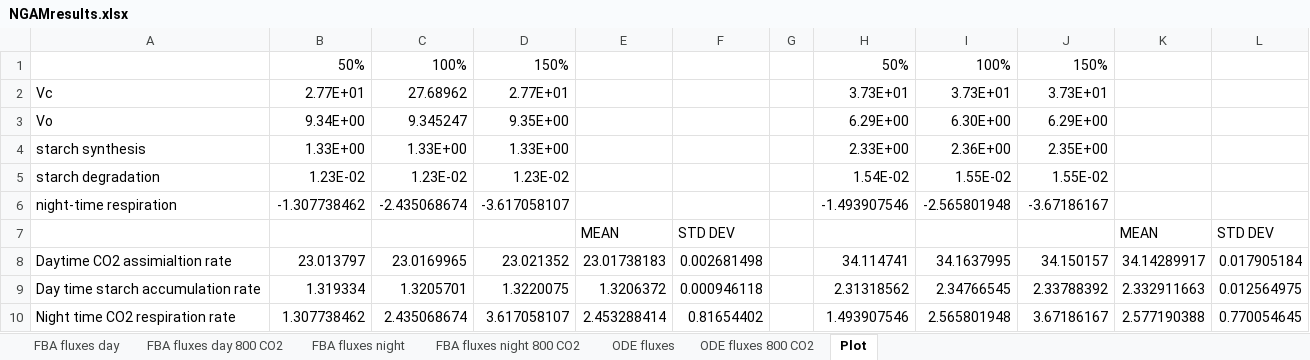
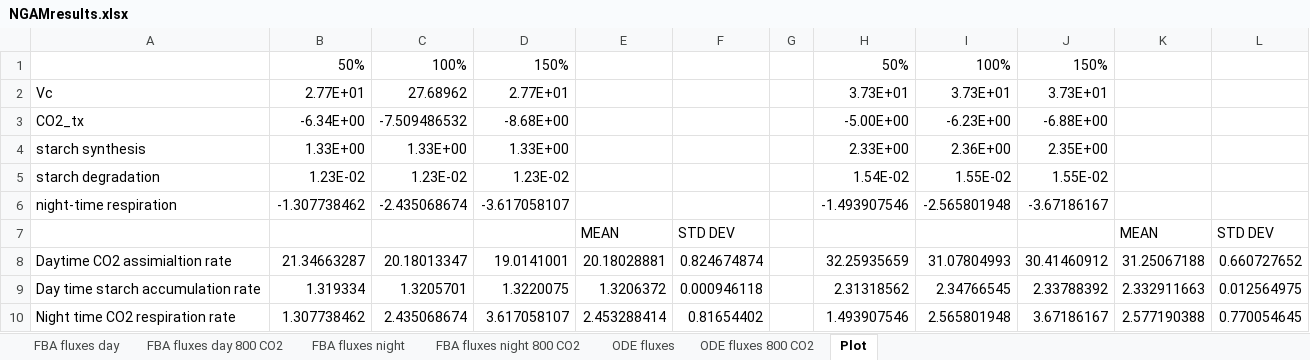
Before and after one commit to cropsinsilico/ODE_FBA_Photosynthesis2021, an Excel workbook: sensitivityAnalyses/NGAM/NGAMresults.xlsx, sheet Plot, drawn as a sheet; values as stored, in another font and other column widths than the file's, no borders; charts and pictures not drawn; removed rows and columns are numbered as before the commit, all else as after; the diff names each change by its address in the sheet, - before the commit and + after, or states it on an @@ line.

```diff
--- a/sensitivityAnalyses/NGAM/NGAMresults.xlsx (sheet Plot)
+++ b/sensitivityAnalyses/NGAM/NGAMresults.xlsx (sheet Plot)
-row 3: Vo | 9.34E+00 | 9.345247 | 9.35E+00 |  |  |  | 6.29E+00 | 6.30E+00 | 6.29E+00
+row 3: CO2_tx | -6.34E+00 | -7.509486532 | -8.68E+00 |  |  |  | -5.00E+00 | -6.23E+00 | -6.88E+00
-B8: 23.013797
+B8: 21.34663287
-C8: 23.0169965
+C8: 20.18013347
-D8: 23.021352
+D8: 19.0141001
-E8: 23.01738183
+E8: 20.18028881
-F8: 0.002681498
+F8: 0.824674874
-H8: 34.114741
+H8: 32.25935659
-I8: 34.1637995
+I8: 31.07804993
-J8: 34.150157
+J8: 30.41460912
-K8: 34.14289917
+K8: 31.25067188
-L8: 0.017905184
+L8: 0.660727652
```
Also changed, not shown: charts or pictures, sensitivityAnalyses/starchOAAratios/starchOAAresults.xlsx, 40 other files.
